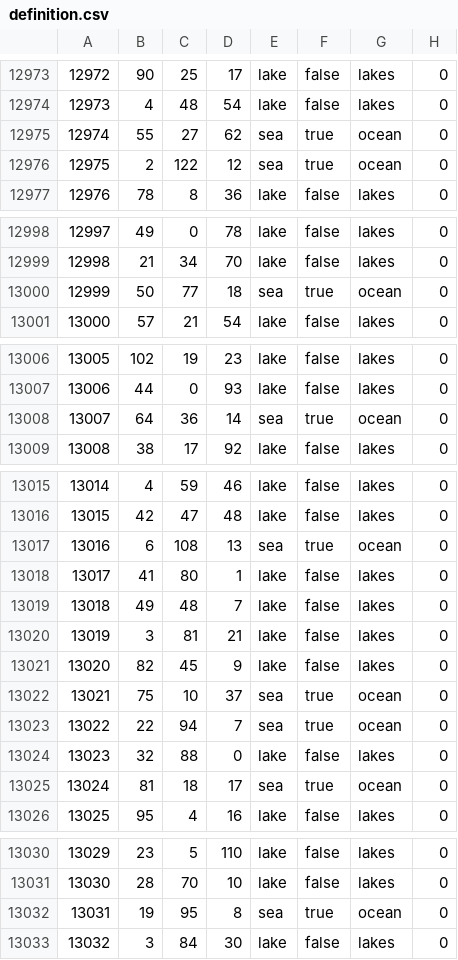
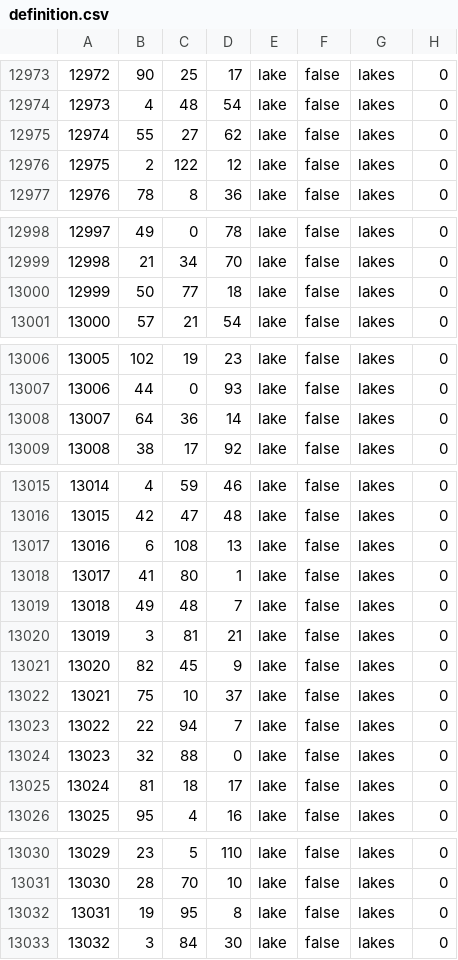
Before and after one commit to chardynamics/landofthedivided, a CSV file: map/definition.csv, drawn as a sheet; only a part is shown, gaps mark what is left out; the diff covers the shown part only.

```diff
--- a/map/definition.csv
+++ b/map/definition.csv
@@ -12974,4 +12974,4 @@
 12973;4;48;54;lake;false;lakes;0
-12974;55;27;62;sea;true;ocean;0
-12975;2;122;12;sea;true;ocean;0
+12974;55;27;62;lake;false;lakes;0
+12975;2;122;12;lake;false;lakes;0
 12976;78;8;36;lake;false;lakes;0
@@ -12999,3 +12999,3 @@
 12998;21;34;70;lake;false;lakes;0
-12999;50;77;18;sea;true;ocean;0
+12999;50;77;18;lake;false;lakes;0
 13000;57;21;54;lake;false;lakes;0
@@ -13007,3 +13007,3 @@
 13006;44;0;93;lake;false;lakes;0
-13007;64;36;14;sea;true;ocean;0
+13007;64;36;14;lake;false;lakes;0
 13008;38;17;92;lake;false;lakes;0
@@ -13016,3 +13016,3 @@
 13015;42;47;48;lake;false;lakes;0
-13016;6;108;13;sea;true;ocean;0
+13016;6;108;13;lake;false;lakes;0
 13017;41;80;1;lake;false;lakes;0
@@ -13021,6 +13021,6 @@
 13020;82;45;9;lake;false;lakes;0
-13021;75;10;37;sea;true;ocean;0
-13022;22;94;7;sea;true;ocean;0
+13021;75;10;37;lake;false;lakes;0
+13022;22;94;7;lake;false;lakes;0
 13023;32;88;0;lake;false;lakes;0
-13024;81;18;17;sea;true;ocean;0
+13024;81;18;17;lake;false;lakes;0
 13025;95;4;16;lake;false;lakes;0
@@ -13031,3 +13031,3 @@
 13030;28;70;10;lake;false;lakes;0
-13031;19;95;8;sea;true;ocean;0
+13031;19;95;8;lake;false;lakes;0
 13032;3;84;30;lake;false;lakes;0
```
Also changed, not shown: 1 removed row and 33 edited cells elsewhere in this file, 9 other files.
